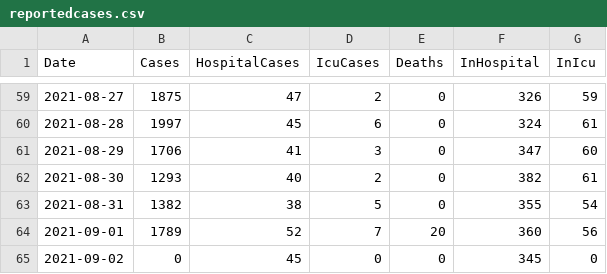
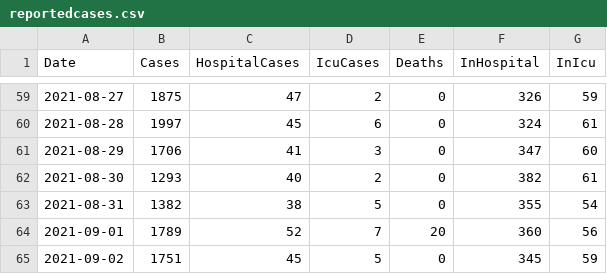
Before and after one commit to derekocallaghan/covid19data, a CSV file: notebooks/data/reportedcases.csv, drawn as a sheet; only a part is shown, gaps mark what is left out.

Commit message:
Added latest data

```diff
--- a/notebooks/data/reportedcases.csv
+++ b/notebooks/data/reportedcases.csv
@@ -64,2 +64,2 @@ Date,Cases,HospitalCases,IcuCases,Deaths,InHospital,InIcu
 2021-09-01,1789,52,7,20,360,56
-2021-09-02,0,45,0,0,345,0
+2021-09-02,1751,45,5,0,345,59
```
Also changed, not shown: 2 other files.
